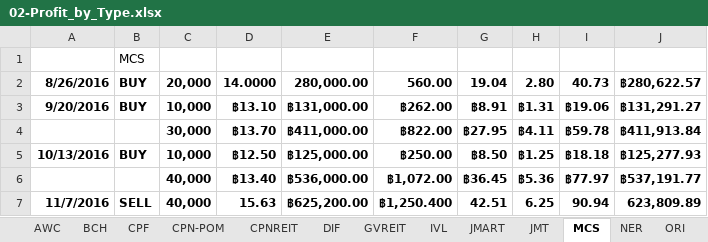
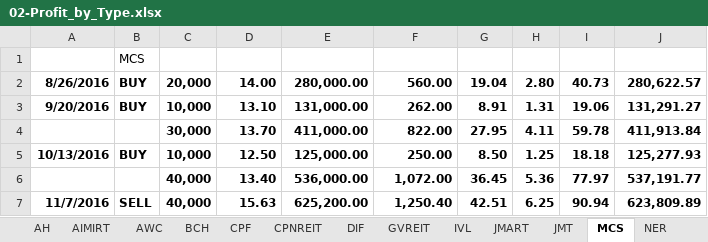
Before and after one commit to santimcs/A5, an Excel workbook: Excel/02-Profit_by_Type.xlsx, sheet MCS, drawn as a sheet; only a part is shown; values as stored, in another font and other column widths than the file's, no borders; the diff covers the shown part only; the diff names each change by its address in the sheet, - before the commit and + after, or states it on an @@ line.

```diff
--- a/Excel/02-Profit_by_Type.xlsx (sheet MCS)
+++ b/Excel/02-Profit_by_Type.xlsx (sheet MCS)
-sheet tab: CPN-POM
-D2: 14.0000
+D2: 14.00
-J2: ฿280,622.57
+J2: 280,622.57
-D3: ฿13.10
+D3: 13.10
-E3: ฿131,000.00
+E3: 131,000.00
-F3: ฿262.00
+F3: 262.00
-G3: ฿8.91
+G3: 8.91
-H3: ฿1.31
+H3: 1.31
-I3: ฿19.06
+I3: 19.06
-J3: ฿131,291.27
+J3: 131,291.27
-D4: ฿13.70
+D4: 13.70
-E4: ฿411,000.00
+E4: 411,000.00
-F4: ฿822.00
+F4: 822.00
-G4: ฿27.95
+G4: 27.95
-H4: ฿4.11
+H4: 4.11
-I4: ฿59.78
+I4: 59.78
-J4: ฿411,913.84
+J4: 411,913.84
-D5: ฿12.50
+D5: 12.50
-E5: ฿125,000.00
+E5: 125,000.00
-F5: ฿250.00
+F5: 250.00
-G5: ฿8.50
+G5: 8.50
-H5: ฿1.25
+H5: 1.25
-I5: ฿18.18
+I5: 18.18
-J5: ฿125,277.93
+J5: 125,277.93
-D6: ฿13.40
+D6: 13.40
-E6: ฿536,000.00
+E6: 536,000.00
-F6: ฿1,072.00
+F6: 1,072.00
-G6: ฿36.45
+G6: 36.45
-H6: ฿5.36
+H6: 5.36
-I6: ฿77.97
+I6: 77.97
-J6: ฿537,191.77
+J6: 537,191.77
-E7: ฿625,200.00
+E7: 625,200.00
-F7: ฿1,250.400
+F7: 1,250.40
```
Also changed, not shown: 3 added rows, 3 removed rows and 287 edited cells elsewhere in this sheet, sheet CPF, sheet NER, sheet 3BBIF, sheet STA, other sheet tabs, Excel/21-div-25q2.xlsx, Ruby/watch-list-buys.xlsx, 31 other files.
